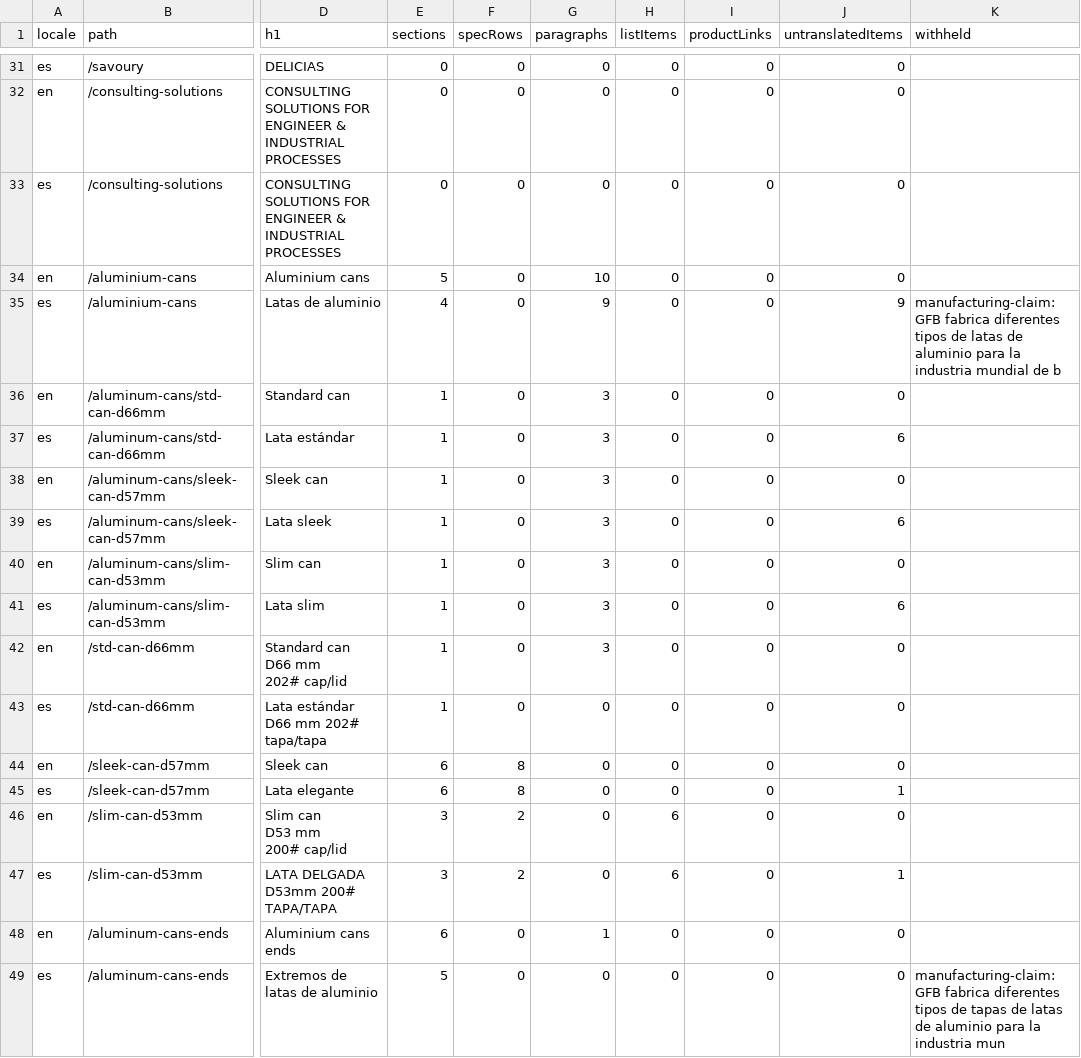
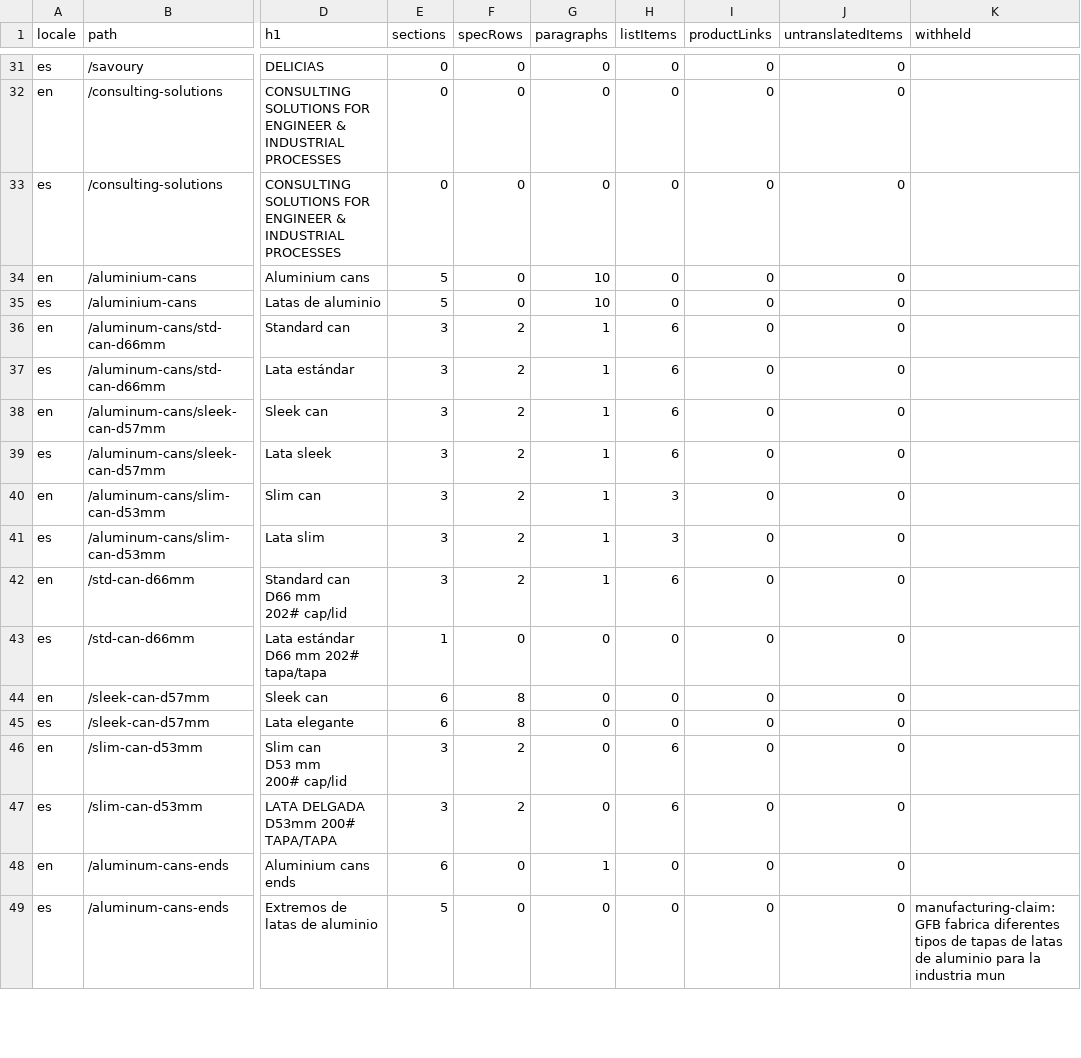
Before and after one commit to seft99/GFB, a CSV file: docs/migration-data/content-matrix.csv, drawn as a sheet; only a part is shown, gaps mark what is left out; the diff covers the shown part only; the diff names each change by its address in the sheet, - before the commit and + after, or states it on an @@ line.

```diff
--- a/docs/migration-data/content-matrix.csv
+++ b/docs/migration-data/content-matrix.csv
-E35 (sections): 4
+E35 (sections): 5
-G35 (paragraphs): 9
+G35 (paragraphs): 10
-J35 (untranslatedItems): 9
+J35 (untranslatedItems): 0
-K35 (withheld): manufacturing-claim: GFB fabrica diferentes tipos de latas de aluminio para la industria mundial de b
+K35 (withheld): (empty)
-E36:E42 (sections): 1
+E36:E42 (sections): 3
-F36:F42 (specRows): 0
+F36:F42 (specRows): 2
-G36:G42 (paragraphs): 3
+G36:G42 (paragraphs): 1
-H36:H39 (listItems): 0
+H36:H39 (listItems): 6
-J37 (untranslatedItems): 6
+J37 (untranslatedItems): 0
-J39 (untranslatedItems): 6
+J39 (untranslatedItems): 0
-H40:H41 (listItems): 0
+H40:H41 (listItems): 3
-J41 (untranslatedItems): 6
+J41 (untranslatedItems): 0
-H42 (listItems): 0
+H42 (listItems): 6
-J45 (untranslatedItems): 1
+J45 (untranslatedItems): 0
-J47 (untranslatedItems): 1
+J47 (untranslatedItems): 0
```
Also changed, not shown: 152 edited cells elsewhere in this file, docs/migration-data/migration-manifest.csv, 51 other files.
